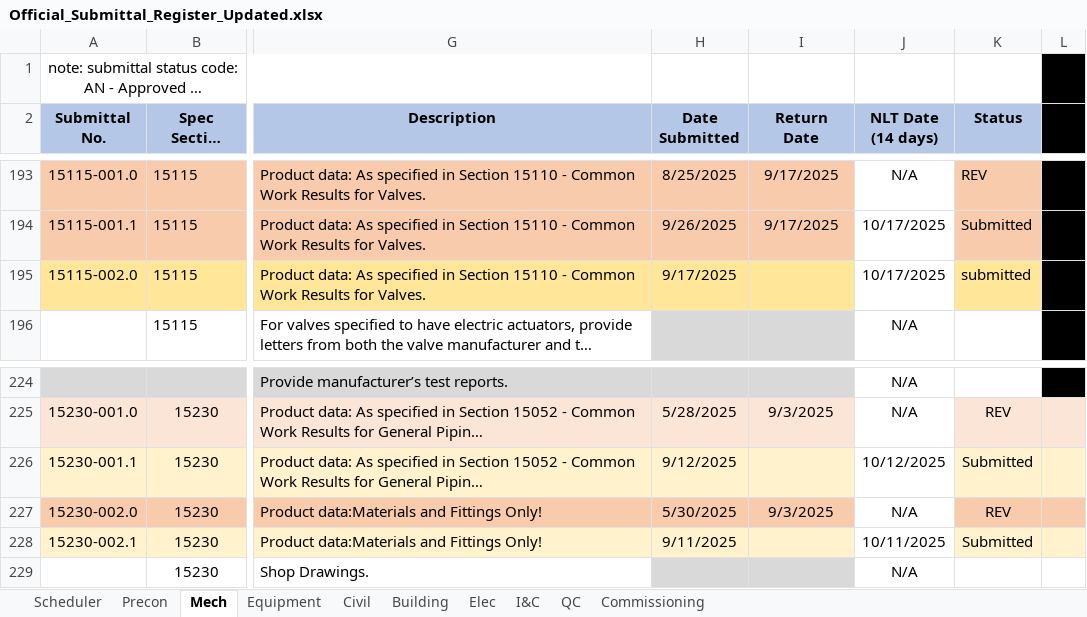
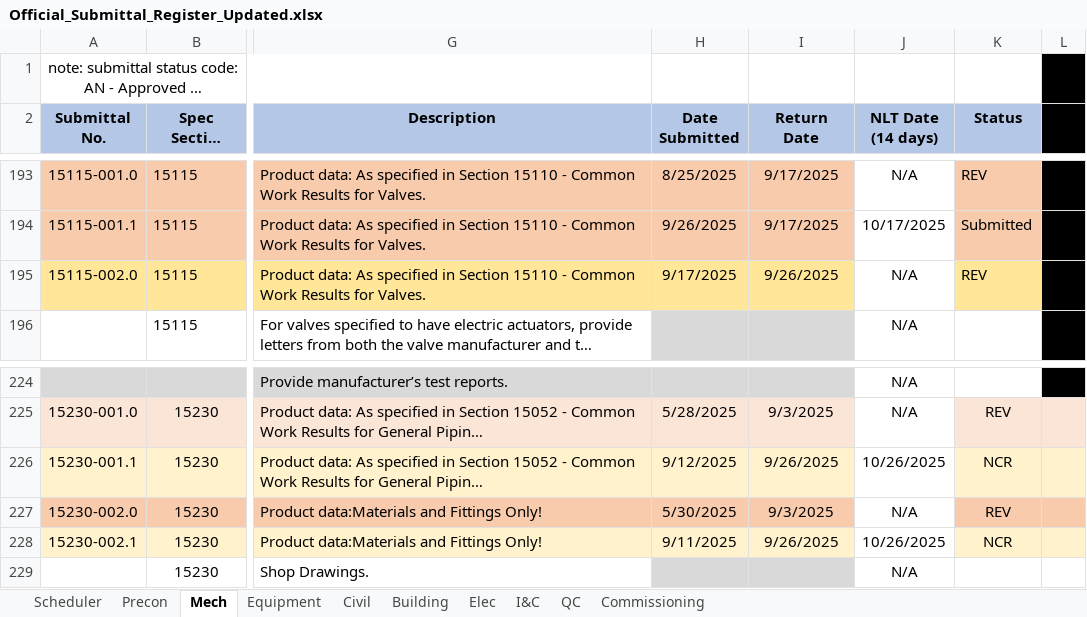
Before and after one commit to mchunNanBigIsland/submittal-register, an Excel workbook: Official_Submittal_Register_Updated.xlsx, sheet Mech, drawn as a sheet; only a part is shown, gaps mark what is left out; long unchanged cells end in …; values as stored, in another font and other column widths than the file's, no borders; conditional formats not drawn; the diff names each change by its address in the sheet, - before the commit and + after, or states it on an @@ line.

```diff
--- a/Official_Submittal_Register_Updated.xlsx (sheet Mech)
+++ b/Official_Submittal_Register_Updated.xlsx (sheet Mech)
-I195 (Return Date): (empty)
+I195 (Return Date): 9/26/2025
-J195 (NLT Date (14 days)): 10/17/2025
+J195 (NLT Date (14 days)): N/A
-K195 (Status): submitted
+K195 (Status): REV
-I226 (Return Date): (empty)
+I226 (Return Date): 9/26/2025
-J226 (NLT Date (14 days)): 10/12/2025
+J226 (NLT Date (14 days)): 10/26/2025
-K226 (Status): Submitted
+K226 (Status): NCR
-I228 (Return Date): (empty)
+I228 (Return Date): 9/26/2025
-J228 (NLT Date (14 days)): 10/11/2025
+J228 (NLT Date (14 days)): 10/26/2025
-K228 (Status): Submitted
+K228 (Status): NCR
```
Also changed, not shown: sheet Building, sheet Equipment.
